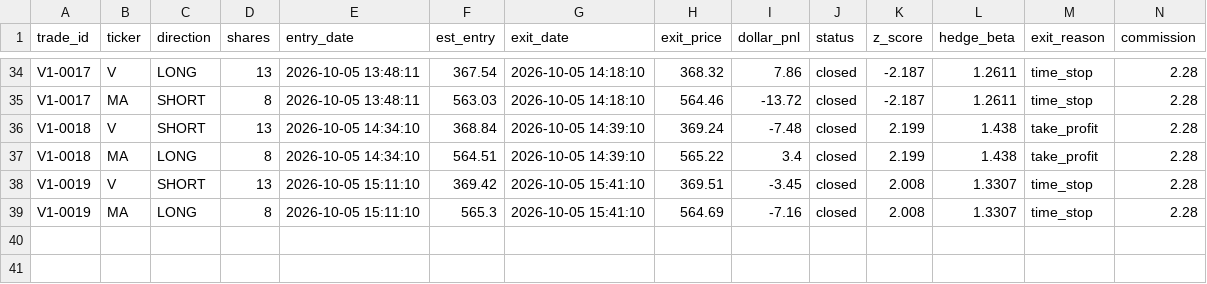
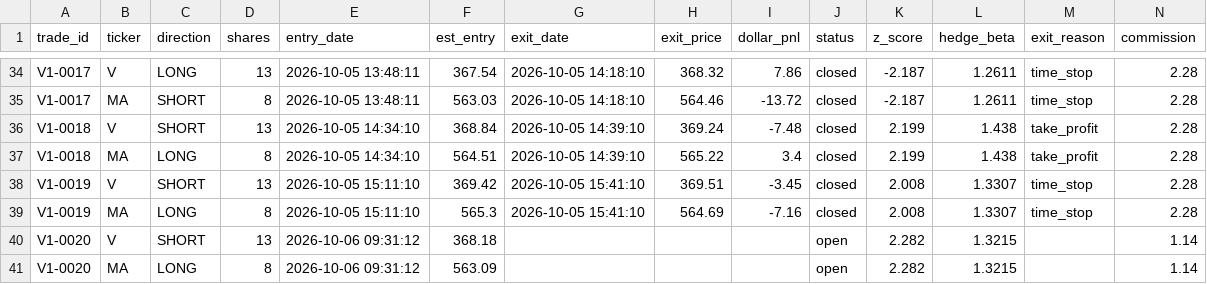
Before and after one commit to juayhiang/alphax-dashboard, a CSV file: data/vma_1min_functest_trades.csv, drawn as a sheet; only a part is shown, gaps mark what is left out; the diff names each change by its address in the sheet, - before the commit and + after, or states it on an @@ line.

Commit message:
Auto-sync VMA-FUNCTEST-1MIN 2026-10-06 21:31

```diff
--- a/data/vma_1min_functest_trades.csv
+++ b/data/vma_1min_functest_trades.csv
+row 40: V1-0020 | V | SHORT | 13 | 2026-10-06 09:31:12 | 368.18 |  |  |  | open | 2.282 | 1.3215 |  | 1.14
+row 41: V1-0020 | MA | LONG | 8 | 2026-10-06 09:31:12 | 563.09 |  |  |  | open | 2.282 | 1.3215 |  | 1.14
```
